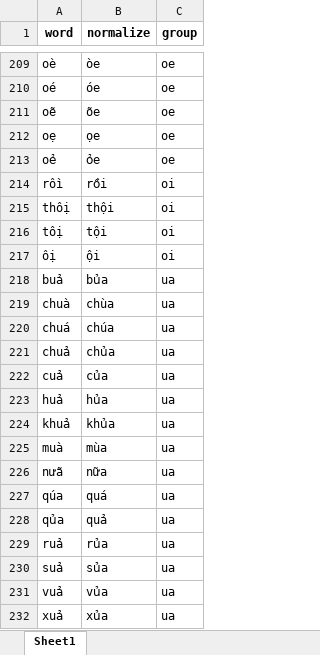
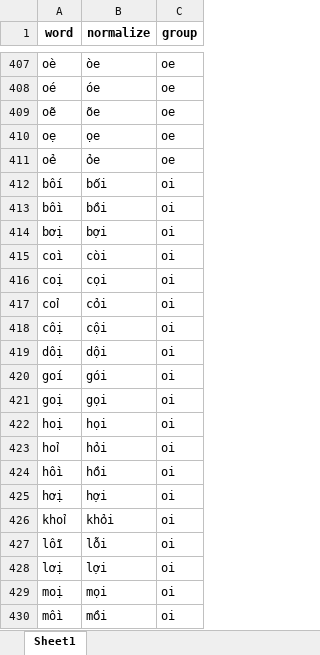
Before and after one commit to undertheseanlp/underthesea, an Excel workbook: underthesea/feature_engineering/rules.xlsx, sheet Sheet1, drawn as a sheet; only a part is shown, gaps mark what is left out; the shorter side is filled out with more unchanged rows; values as stored, in another font and other column widths than the file's, no borders; the diff covers the shown part only; the diff names each change by its address in the sheet, - before the commit and + after, or states it on an @@ line.

```diff
--- a/underthesea/feature_engineering/rules.xlsx (sheet Sheet1)
+++ b/underthesea/feature_engineering/rules.xlsx (sheet Sheet1)
+row 412: bôí | bối | oi
+row 413: bôì | bồi | oi
+row 414: bơị | bợi | oi
+row 415: coì | còi | oi
+row 416: coị | cọi | oi
+row 417: coỉ | cỏi | oi
+row 418: côị | cội | oi
+row 419: dôị | dội | oi
+row 420: goí | gói | oi
+row 421: goị | gọi | oi
+row 422: hoị | họi | oi
+row 423: hoỉ | hỏi | oi
+row 424: hôì | hồi | oi
+row 425: hơị | hợi | oi
+row 426: khoỉ | khỏi | oi
+row 427: lôĩ | lỗi | oi
+row 428: lơị | lợi | oi
+row 429: moị | mọi | oi
+row 430: môì | mồi | oi
```
Also changed, not shown: 334 added rows and 1 removed row elsewhere in this sheet, 7 other files.
